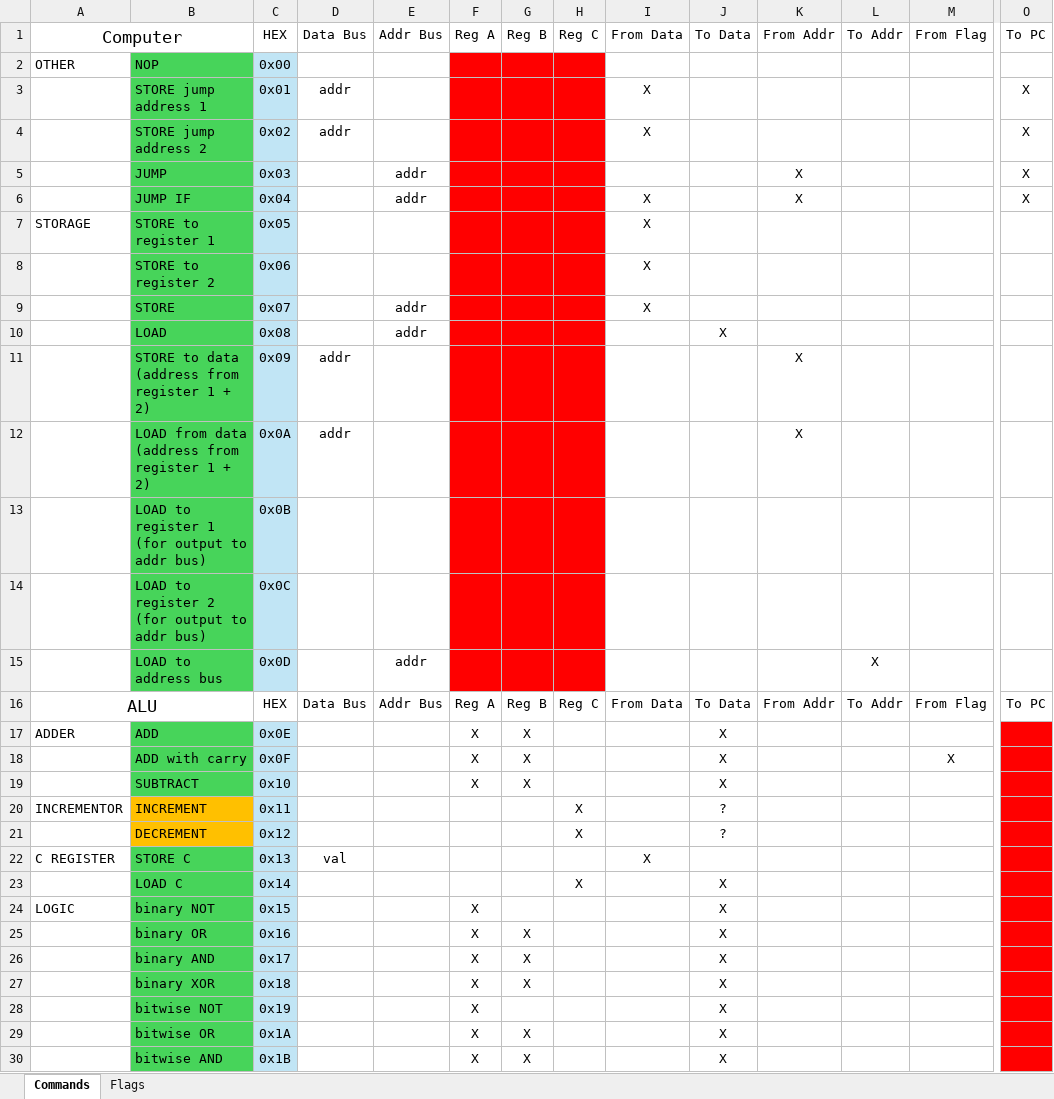
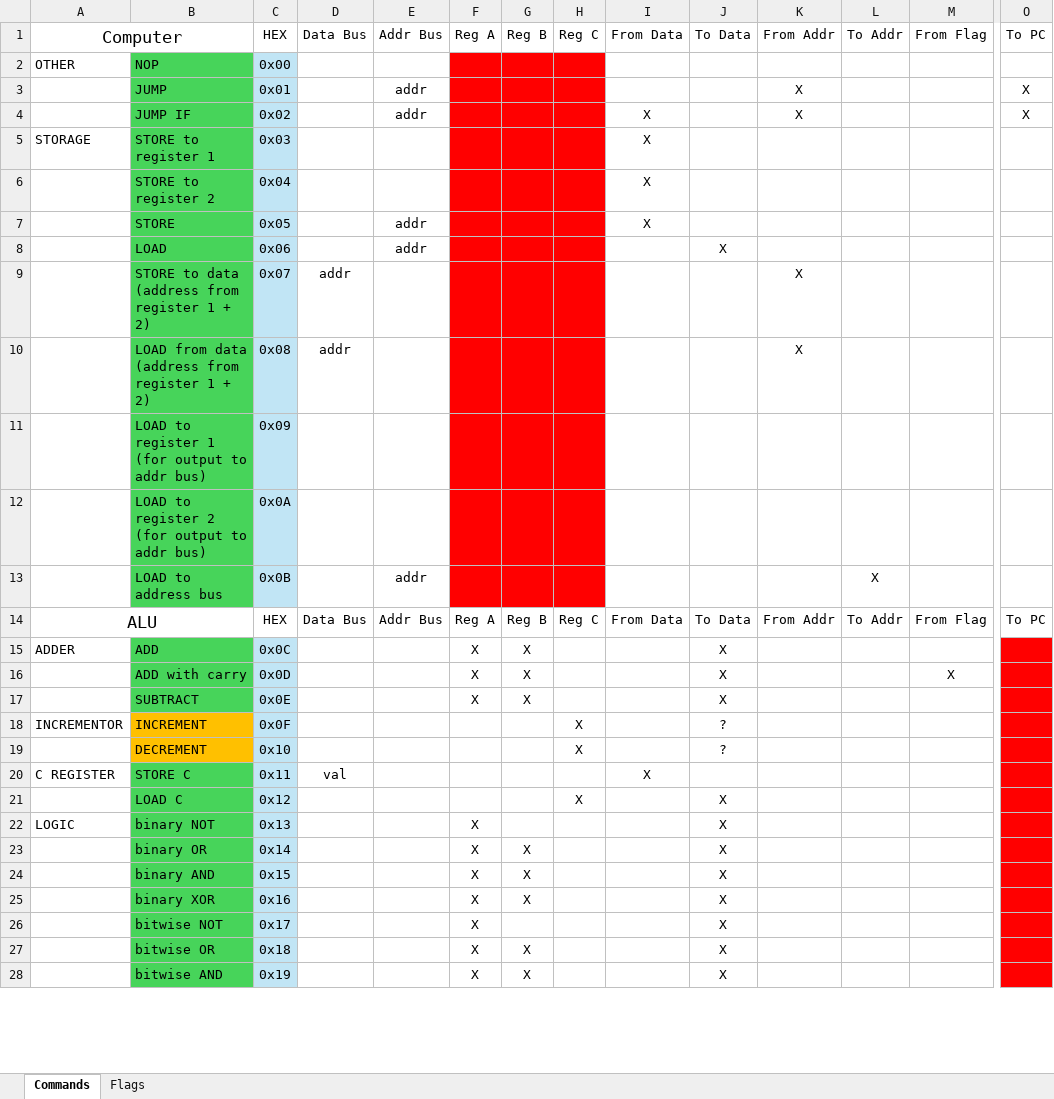
Before and after one commit to SSCsimsi/8Bit_Computer, an Excel workbook: 8Bit Computer ver2.0/excel/commands.xlsx, sheet Commands, drawn as a sheet; only a part is shown, gaps mark what is left out; values as stored, in another font and other column widths than the file's, no borders; removed rows and columns are numbered as before the commit, all else as after; rows hold the shown columns only; the diff covers the shown part only; the diff names each change by its address in the sheet, - before the commit and + after, or states it on an @@ line.

Commit message:
removed redundant commands
- the command values still need to be changed back

```diff
--- a/8Bit Computer ver2.0/excel/commands.xlsx (sheet Commands)
+++ b/8Bit Computer ver2.0/excel/commands.xlsx (sheet Commands)
-row 3:  | STORE jump address 1 | 0x01 | addr |  |  |  |  | X |  |  |  |  | X
-row 4:  | STORE jump address 2 | 0x02 | addr |  |  |  |  | X |  |  |  |  | X
-C3: 0x03
+C3: 0x01
-C4: 0x04
+C4: 0x02
-C5: 0x05
+C5: 0x03
-C6: 0x06
+C6: 0x04
-C7: 0x07
+C7: 0x05
-C8: 0x08
+C8: 0x06
-C9: 0x09
+C9: 0x07
-C10: 0x0A
+C10: 0x08
-C11: 0x0B
+C11: 0x09
-C12: 0x0C
+C12: 0x0A
-C13: 0x0D
+C13: 0x0B
-C15: 0x0E
+C15: 0x0C
-C16: 0x0F
+C16: 0x0D
-C17: 0x10
+C17: 0x0E
-C18: 0x11
+C18: 0x0F
-C19: 0x12
+C19: 0x10
-C20: 0x13
+C20: 0x11
-C21: 0x14
+C21: 0x12
-C22: 0x15
+C22: 0x13
-C23: 0x16
+C23: 0x14
-C24: 0x17
+C24: 0x15
-C25: 0x18
+C25: 0x16
-C26: 0x19
+C26: 0x17
-C27: 0x1A
+C27: 0x18
-C28: 0x1B
+C28: 0x19
```
Also changed, not shown: 14 edited cells elsewhere in this sheet, 2 other files.
